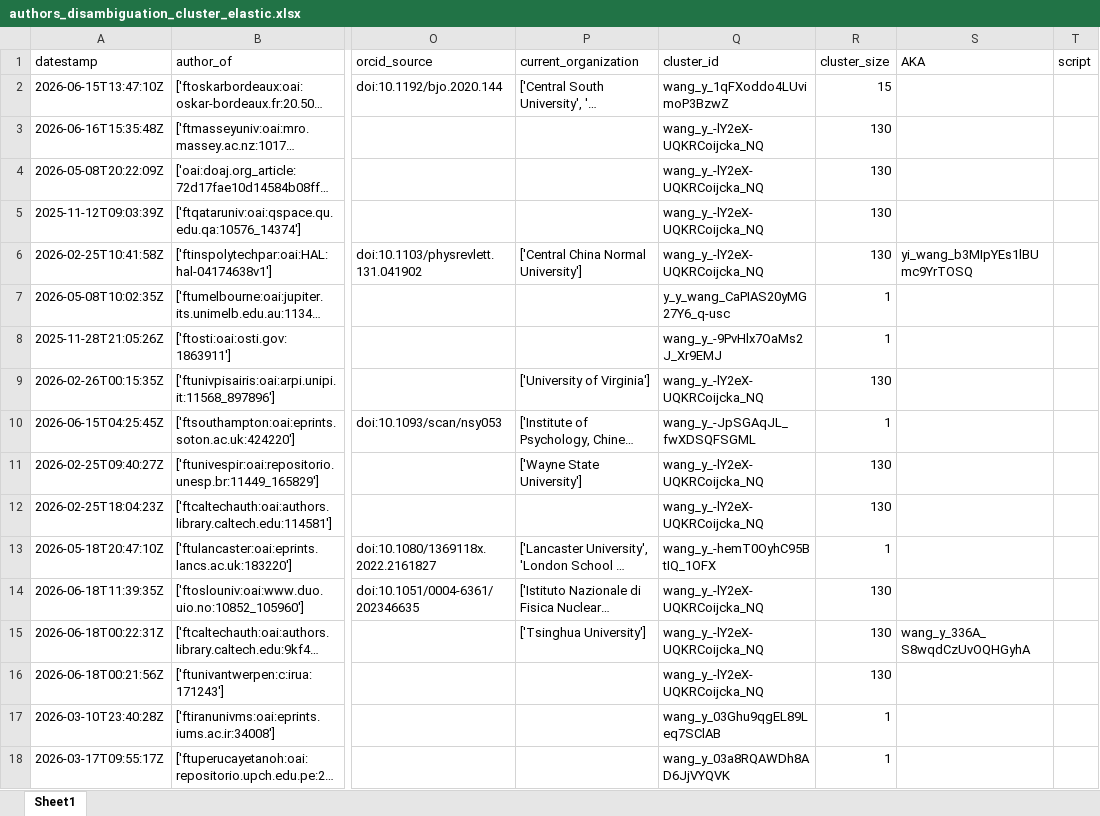
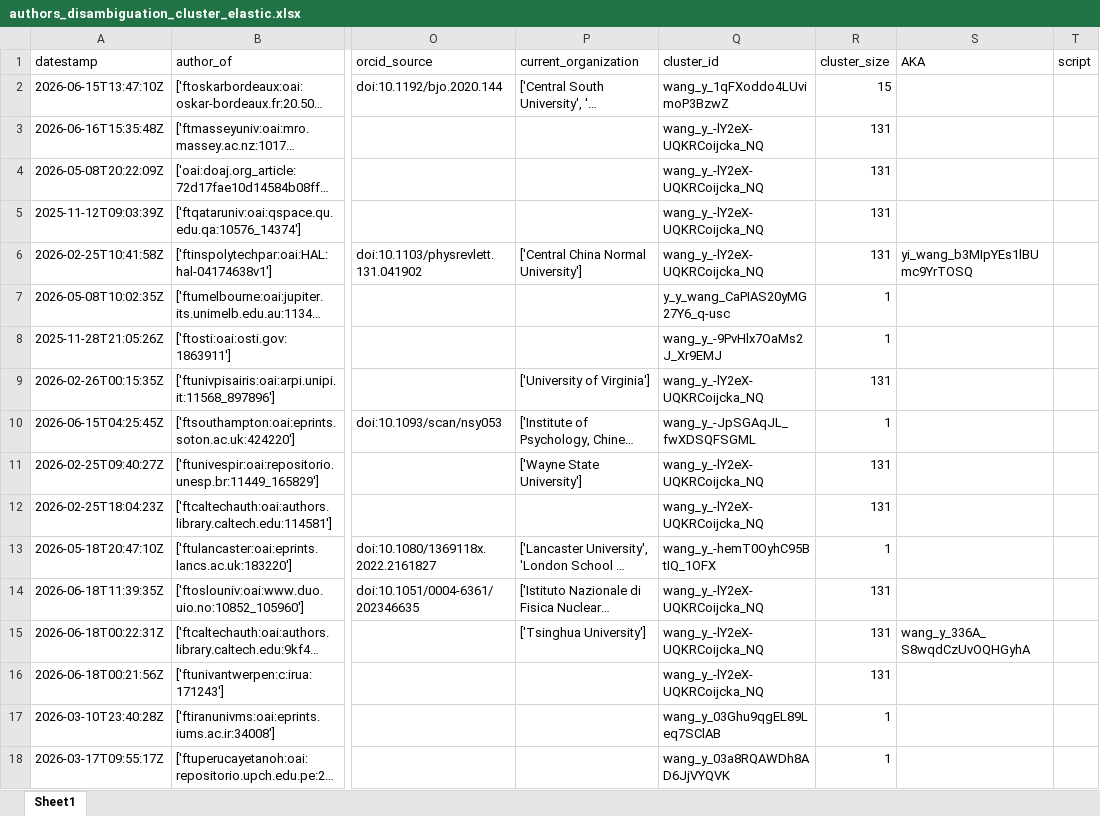
Before and after one commit to e-sdf/lumen-metadata-t43, an Excel workbook: data/output/authors_disambiguation_cluster_elastic.xlsx, sheet Sheet1, drawn as a sheet; only a part is shown, gaps mark what is left out; long unchanged cells end in …; values as stored, in another font and other column widths than the file's, no borders; the diff covers the shown part only; the diff names each change by its address in the sheet, - before the commit and + after, or states it on an @@ line.

```diff
--- a/data/output/authors_disambiguation_cluster_elastic.xlsx (sheet Sheet1)
+++ b/data/output/authors_disambiguation_cluster_elastic.xlsx (sheet Sheet1)
-R3:R6 (cluster_size): 130
+R3:R6 (cluster_size): 131
-R9 (cluster_size): 130
+R9 (cluster_size): 131
-R11:R12 (cluster_size): 130
+R11:R12 (cluster_size): 131
-R14:R16 (cluster_size): 130
+R14:R16 (cluster_size): 131
```
Also changed, not shown: 2 added rows, 2 removed rows and 138 edited cells elsewhere in this sheet, data/output/authors_empty_names_elastic.xlsx, data/output/authors_junk_names_elastic.xlsx, 7 other files.
